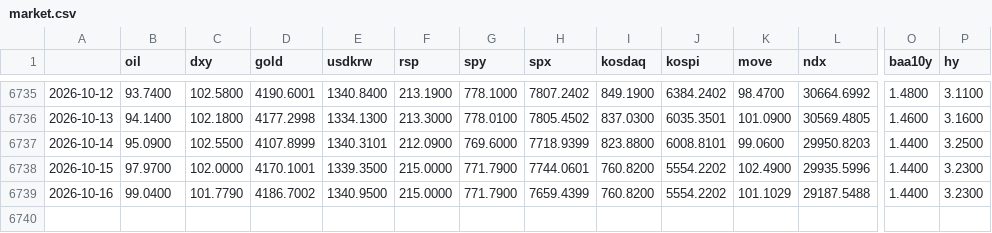
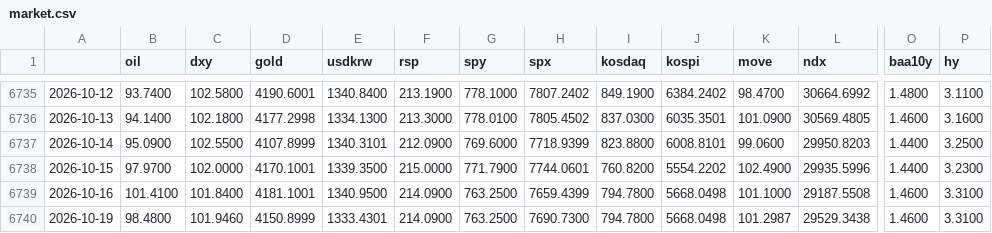
Before and after one commit to sebals38/InvestmentGuide, a CSV file: data/market.csv, drawn as a sheet; only a part is shown, gaps mark what is left out; rows hold the shown columns only; the diff names each change by its address in the sheet, - before the commit and + after, or states it on an @@ line.

```diff
--- a/data/market.csv
+++ b/data/market.csv
-B6739 (oil): 99.0400
+B6739 (oil): 101.4100
-C6739 (dxy): 101.7790
+C6739 (dxy): 101.8400
-D6739 (gold): 4186.7002
+D6739 (gold): 4181.1001
-F6739 (rsp): 215.0000
+F6739 (rsp): 214.0900
-G6739 (spy): 771.7900
+G6739 (spy): 763.2500
-I6739 (kosdaq): 760.8200
+I6739 (kosdaq): 794.7800
-J6739 (kospi): 5554.2202
+J6739 (kospi): 5668.0498
-K6739 (move): 101.1029
+K6739 (move): 101.1000
-L6739 (ndx): 29187.5488
+L6739 (ndx): 29187.5508
-O6739 (baa10y): 1.4400
+O6739 (baa10y): 1.4600
-P6739 (hy): 3.2300
+P6739 (hy): 3.3100
+row 6740: 2026-10-19 | 98.4800 | 101.9460 | 4150.8999 | 1333.4301 | 214.0900 | 763.2500 | 7690.7300 | 794.7800 | 5668.0498 | 101.2987 | 29529.3438 | 1.4600 | 3.3100
```
Also changed, not shown: data/kr_adr.csv, report/history.csv, 1 other file.
